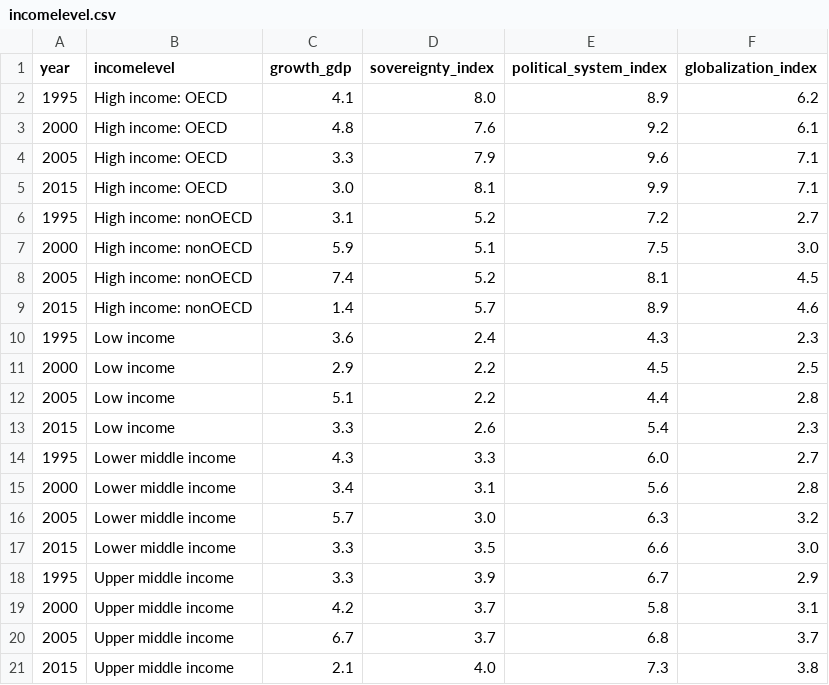
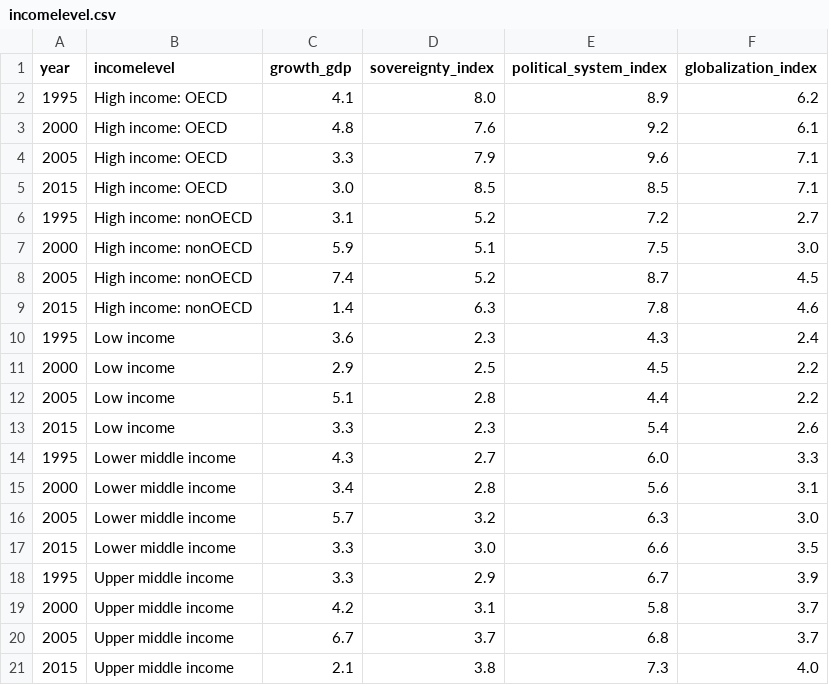
Before and after one commit to DanielRZapataS/spider_charts, a CSV file: data/incomelevel.csv, drawn as a sheet.

Commit message:
cambio en la base de income level

```diff
--- a/data/incomelevel.csv
+++ b/data/incomelevel.csv
@@ -4,18 +4,18 @@
 2005,High income: OECD,3.3,7.9,9.6,7.1
-2015,High income: OECD,3.0,8.1,9.9,7.1
+2015,High income: OECD,3.0,8.5,8.5,7.1
 1995,High income: nonOECD,3.1,5.2,7.2,2.7
 2000,High income: nonOECD,5.9,5.1,7.5,3.0
-2005,High income: nonOECD,7.4,5.2,8.1,4.5
-2015,High income: nonOECD,1.4,5.7,8.9,4.6
-1995,Low income,3.6,2.4,4.3,2.3
-2000,Low income,2.9,2.2,4.5,2.5
-2005,Low income,5.1,2.2,4.4,2.8
-2015,Low income,3.3,2.6,5.4,2.3
-1995,Lower middle income,4.3,3.3,6.0,2.7
-2000,Lower middle income,3.4,3.1,5.6,2.8
-2005,Lower middle income,5.7,3.0,6.3,3.2
-2015,Lower middle income,3.3,3.5,6.6,3.0
-1995,Upper middle income,3.3,3.9,6.7,2.9
-2000,Upper middle income,4.2,3.7,5.8,3.1
+2005,High income: nonOECD,7.4,5.2,8.7,4.5
+2015,High income: nonOECD,1.4,6.3,7.8,4.6
+1995,Low income,3.6,2.3,4.3,2.4
+2000,Low income,2.9,2.5,4.5,2.2
+2005,Low income,5.1,2.8,4.4,2.2
+2015,Low income,3.3,2.3,5.4,2.6
+1995,Lower middle income,4.3,2.7,6.0,3.3
+2000,Lower middle income,3.4,2.8,5.6,3.1
+2005,Lower middle income,5.7,3.2,6.3,3.0
+2015,Lower middle income,3.3,3.0,6.6,3.5
+1995,Upper middle income,3.3,2.9,6.7,3.9
+2000,Upper middle income,4.2,3.1,5.8,3.7
 2005,Upper middle income,6.7,3.7,6.8,3.7
-2015,Upper middle income,2.1,4.0,7.3,3.8
+2015,Upper middle income,2.1,3.8,7.3,4.0
```
Also changed, not shown: 5 other files.
